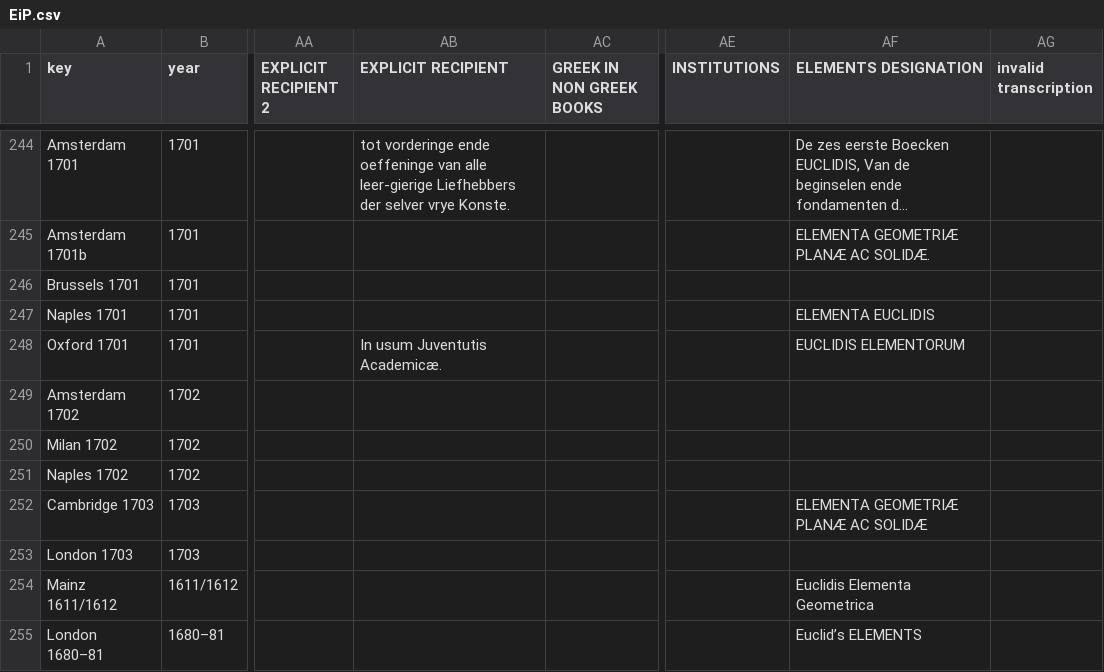
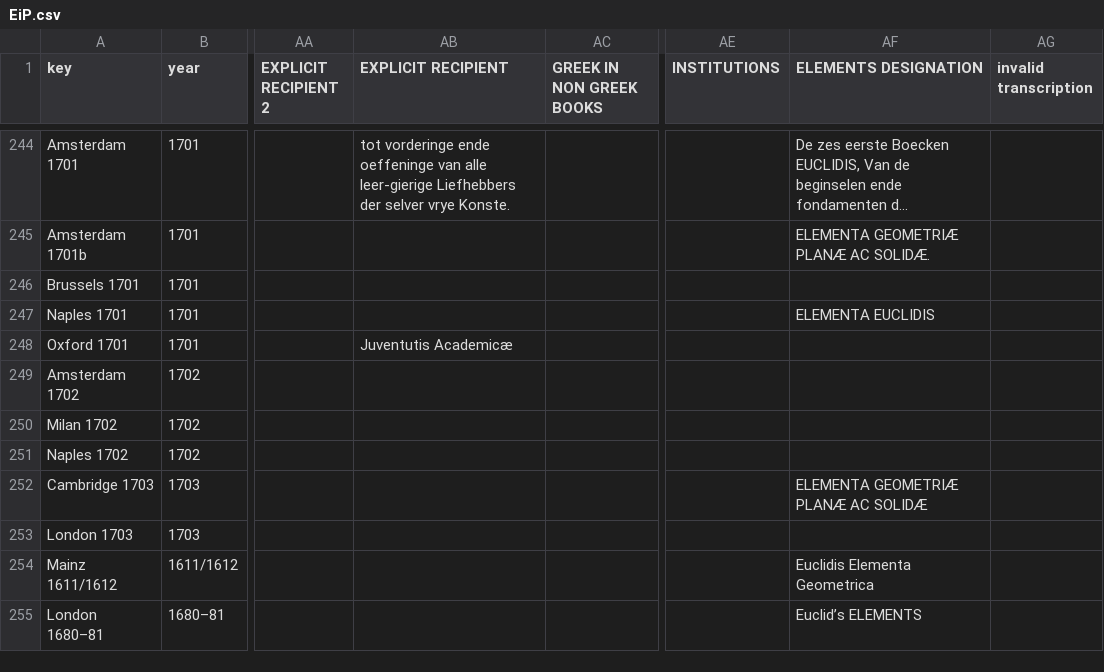
Before and after one commit to ReallyLiri/elements-title-pages, a CSV file: public/docs/EiP.csv, drawn as a sheet; only a part is shown, gaps mark what is left out; long unchanged cells end in …; the diff names each change by its address in the sheet, - before the commit and + after, or states it on an @@ line.

Commit message:
Keill

```diff
--- a/public/docs/EiP.csv
+++ b/public/docs/EiP.csv
-AB248 (EXPLICIT RECIPIENT): In usum Juventutis Academicæ.
+AB248 (EXPLICIT RECIPIENT): Juventutis Academicæ
-AF248 (ELEMENTS DESIGNATION): EUCLIDIS ELEMENTORUM
+AF248 (ELEMENTS DESIGNATION): (empty)
```
